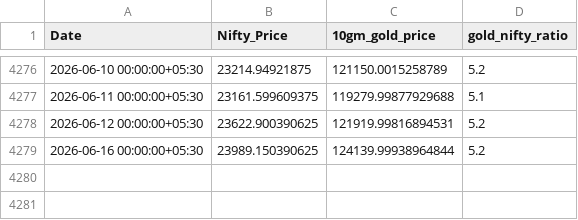
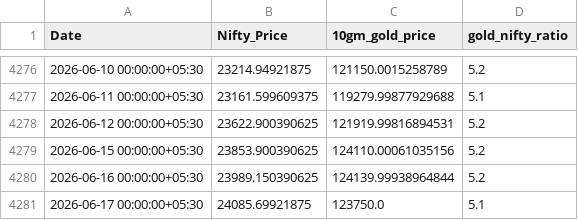
Before and after one commit to HARI-KIRAN-REDDY/FIIDIIData, a CSV file: gold_nifty_ratio.csv, drawn as a sheet; only a part is shown, gaps mark what is left out.

Commit message:
Update Gold-Nifty Ratio: 2026-06-17

```diff
--- a/gold_nifty_ratio.csv
+++ b/gold_nifty_ratio.csv
@@ -4278,2 +4278,4 @@ Date,Nifty_Price,10gm_gold_price,gold_nifty_ratio
 2026-06-12 00:00:00+05:30,23622.900390625,121919.99816894531,5.2
+2026-06-15 00:00:00+05:30,23853.900390625,124110.00061035156,5.2
 2026-06-16 00:00:00+05:30,23989.150390625,124139.99938964844,5.2
+2026-06-17 00:00:00+05:30,24085.69921875,123750.0,5.1
```
